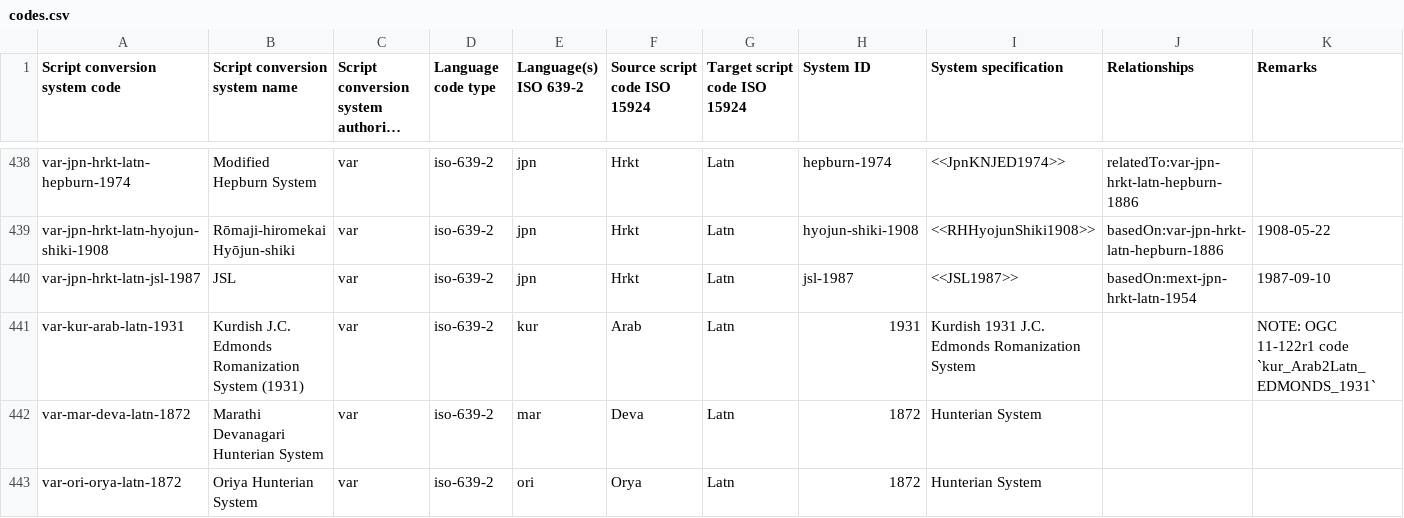
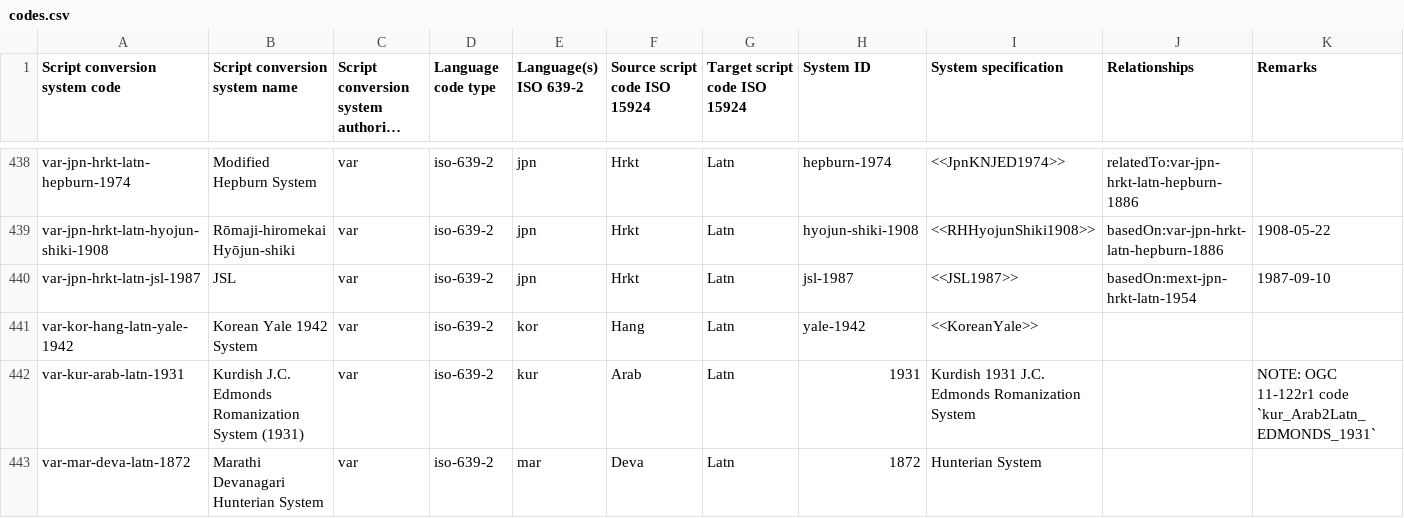
Before and after one commit to CalConnect/csd-transcription-systems, a CSV file: sources/data/codes.csv, drawn as a sheet; only a part is shown, gaps mark what is left out; the shorter side is filled out with more unchanged rows; long unchanged cells end in ….

Commit message:
codes: Add Yale for Korean
related to #21

```diff
--- a/sources/data/codes.csv
+++ b/sources/data/codes.csv
@@ -440,2 +440,3 @@ var-jpn-hrkt-latn-hyojun-shiki-1908,Rōmaji-hiromekai Hyōjun-shiki,var,iso-639-
 var-jpn-hrkt-latn-jsl-1987,JSL,var,iso-639-2,jpn,Hrkt,Latn,jsl-1987,<<JSL1987>>,basedOn:mext-jpn-hrkt-latn-1954,1987-09-10
+var-kor-hang-latn-yale-1942,Korean Yale 1942 System,var,iso-639-2,kor,Hang,Latn,yale-1942,<<KoreanYale>>,,
 var-kur-arab-latn-1931,Kurdish J.C. Edmonds Romanization System (1931),var,iso-639-2,kur,Arab,Latn,1931,Kurdish 1931 J.C. Edmonds Romanization System,,NOTE: OGC 11-122r1 code `kur_Arab2Latn_EDMONDS_1931`
```
Also changed, not shown: 1 other file.
